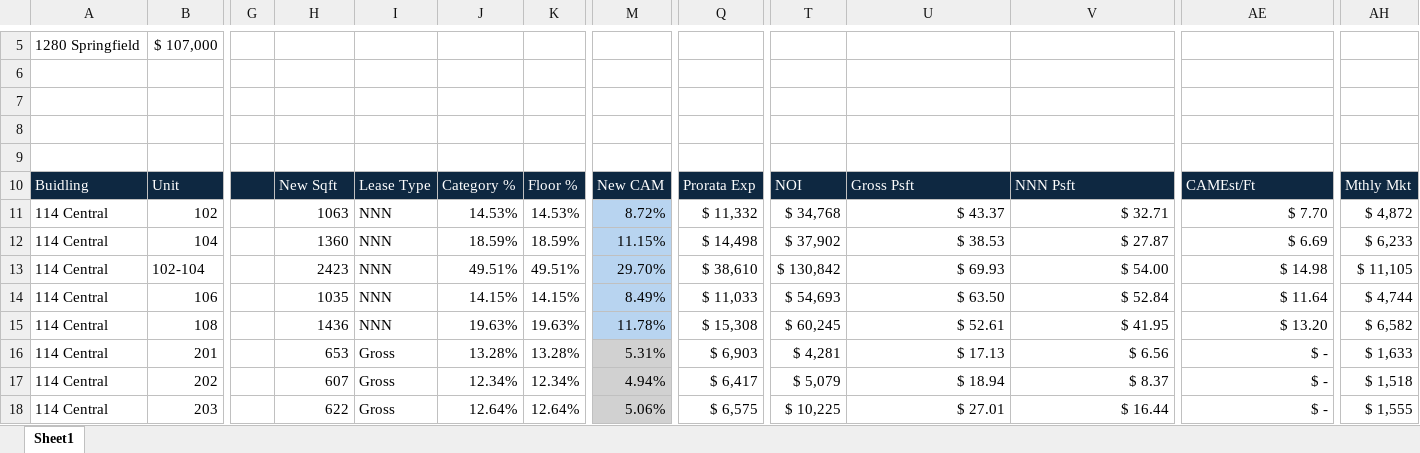
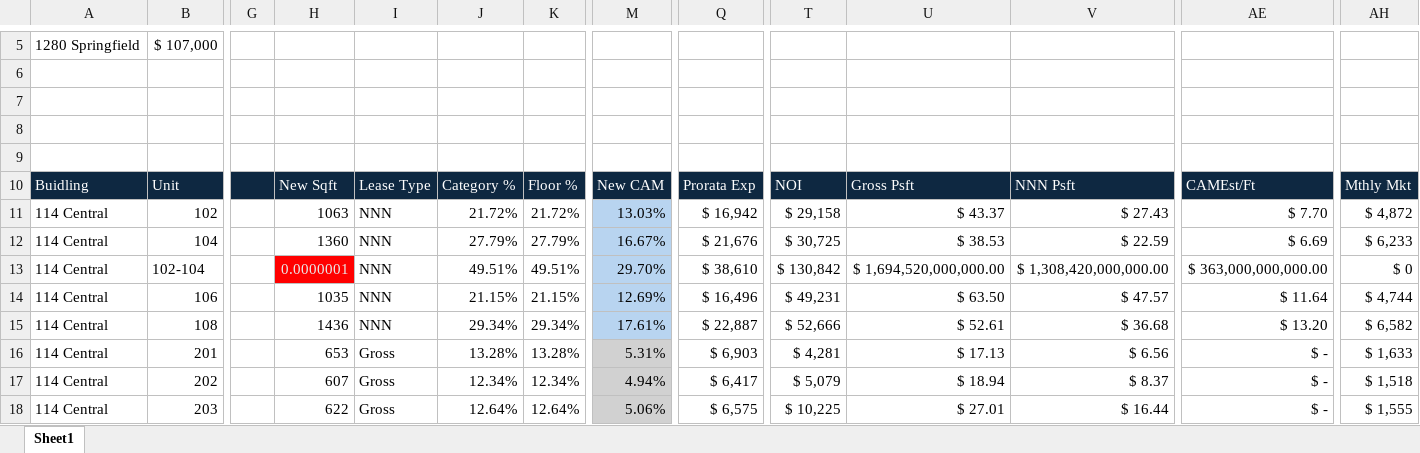
Before and after one commit to asollog61/msp-dashboard, an Excel workbook: data/MSP Tenancy.xlsx, sheet Sheet1, drawn as a sheet; only a part is shown, gaps mark what is left out; values as stored, in another font and other column widths than the file's, no borders; the diff covers the shown part only; the diff names each change by its address in the sheet, - before the commit and + after, or states it on an @@ line.

```diff
--- a/data/MSP Tenancy.xlsx (sheet Sheet1)
+++ b/data/MSP Tenancy.xlsx (sheet Sheet1)
-J11: 14.53%
+J11: 21.72%
-K11: 14.53%
+K11: 21.72%
-M11: 8.72%
+M11: 13.03%
-Q11: $ 11,332
+Q11: $ 16,942
-T11: $ 34,768
+T11: $ 29,158
-V11: $ 32.71
+V11: $ 27.43
-J12: 18.59%
+J12: 27.79%
-K12: 18.59%
+K12: 27.79%
-M12: 11.15%
+M12: 16.67%
-Q12: $ 14,498
+Q12: $ 21,676
-T12: $ 37,902
+T12: $ 30,725
-V12: $ 27.87
+V12: $ 22.59
-H13: 2423
+H13: 0.0000001
@@ H13 fill: none → #FF0000, text colour: black → #E8E8E8 @@
-U13: $ 69.93
+U13: $ 1,694,520,000,000.00
-V13: $ 54.00
+V13: $ 1,308,420,000,000.00
-AE13: $ 14.98
+AE13: $ 363,000,000,000.00
-AH13: $ 11,105
+AH13: $ 0
-J14: 14.15%
+J14: 21.15%
-K14: 14.15%
+K14: 21.15%
-M14: 8.49%
+M14: 12.69%
-Q14: $ 11,033
+Q14: $ 16,496
-T14: $ 54,693
+T14: $ 49,231
-V14: $ 52.84
+V14: $ 47.57
-J15: 19.63%
+J15: 29.34%
-K15: 19.63%
+K15: 29.34%
-M15: 11.78%
+M15: 17.61%
-Q15: $ 15,308
+Q15: $ 22,887
-T15: $ 60,245
+T15: $ 52,666
-V15: $ 41.95
+V15: $ 36.68
```
Also changed, not shown: 124 edited cells elsewhere in this sheet.
